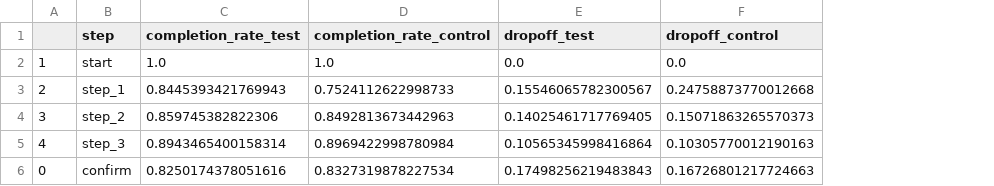
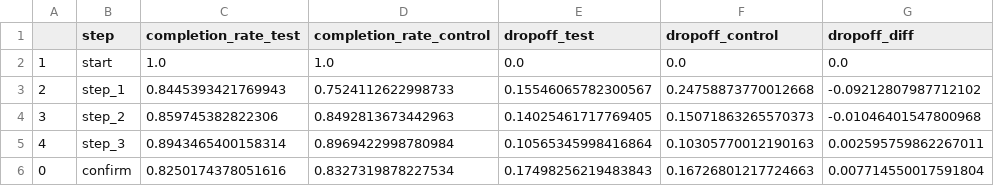
Before and after one commit to franciscandradegit/project-2, a CSV file: notebooks/cr_by_steps.csv, drawn as a sheet; the diff names each change by its address in the sheet, - before the commit and + after, or states it on an @@ line.

Commit message:
updated completion rate notebook and created new csv for tableau

```diff
--- a/notebooks/cr_by_steps.csv
+++ b/notebooks/cr_by_steps.csv
+column G (dropoff_diff), rows 2-6: 0.0 | -0.09212807987712102 | -0.01046401547800968 | 0.002595759862267011 | 0.007714550017591804
```
Also changed, not shown: 5 other files.
